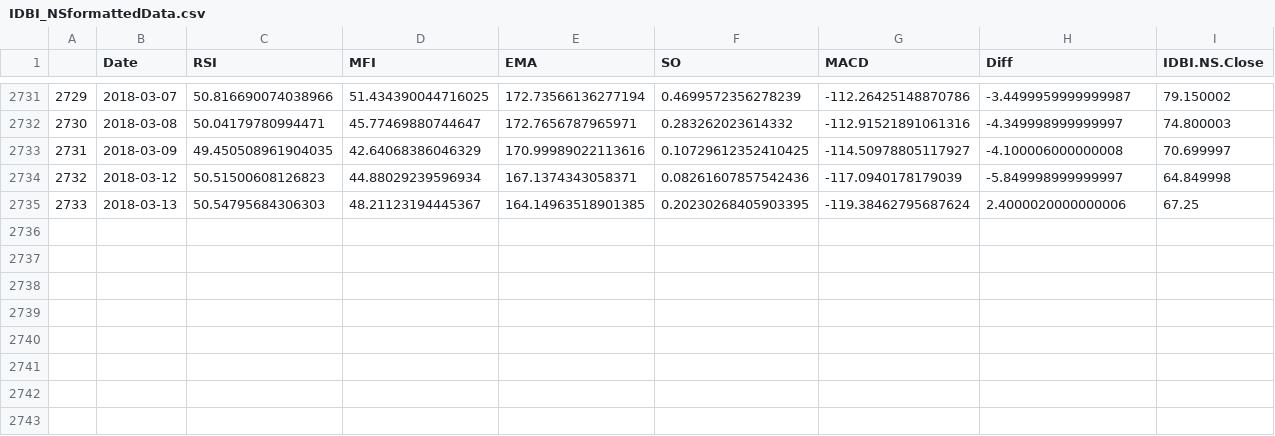
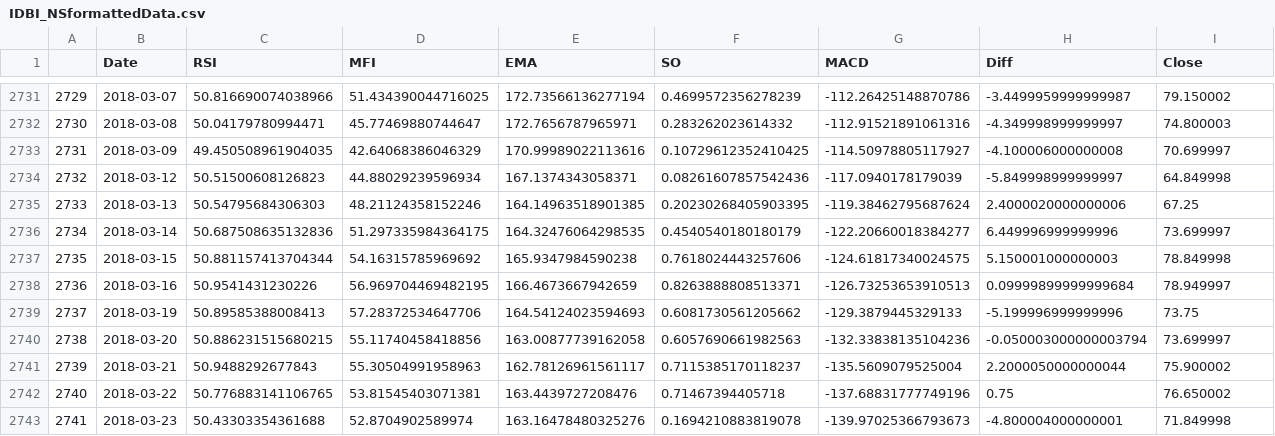
Before and after one commit to deepr41/StockMarketAnalysis, a CSV file: Data/Formatted/IDBI_NSformattedData.csv, drawn as a sheet; only a part is shown, gaps mark what is left out; the diff names each change by its address in the sheet, - before the commit and + after, or states it on an @@ line.

```diff
--- a/Data/Formatted/IDBI_NSformattedData.csv
+++ b/Data/Formatted/IDBI_NSformattedData.csv
-I1: IDBI.NS.Close
+I1: Close
-D2735 (MFI): 48.21123194445367
+D2735 (MFI): 48.21124358152246
+row 2736: 2734 | 2018-03-14 | 50.687508635132836 | 51.297335984364175 | 164.32476064298535 | 0.4540540180180179 | -122.20660018384277 | 6.449996999999996 | 73.699997
+row 2737: 2735 | 2018-03-15 | 50.881157413704344 | 54.16315785969692 | 165.9347984590238 | 0.7618024443257606 | -124.61817340024575 | 5.150001000000003 | 78.849998
+row 2738: 2736 | 2018-03-16 | 50.9541431230226 | 56.969704469482195 | 166.4673667942659 | 0.8263888808513371 | -126.73253653910513 | 0.09999899999999684 | 78.949997
+row 2739: 2737 | 2018-03-19 | 50.89585388008413 | 57.28372534647706 | 164.54124023594693 | 0.6081730561205662 | -129.3879445329133 | -5.199996999999996 | 73.75
+row 2740: 2738 | 2018-03-20 | 50.886231515680215 | 55.11740458418856 | 163.00877739162058 | 0.6057690661982563 | -132.33838135104236 | -0.050003000000003794 | 73.699997
+row 2741: 2739 | 2018-03-21 | 50.9488292677843 | 55.30504991958963 | 162.78126961561117 | 0.7115385170118237 | -135.5609079525004 | 2.2000050000000044 | 75.900002
+row 2742: 2740 | 2018-03-22 | 50.776883141106765 | 53.81545403071381 | 163.4439727208476 | 0.71467394405718 | -137.68831777749196 | 0.75 | 76.650002
+row 2743: 2741 | 2018-03-23 | 50.43303354361688 | 52.8704902589974 | 163.16478480325276 | 0.1694210883819078 | -139.97025366793673 | -4.800004000000001 | 71.849998
```
Also changed, not shown: Data/Formatted/BANKINDIA_NSformattedData.csv, Data/Formatted/BEL_NSformattedData.csv, 46 other files.
